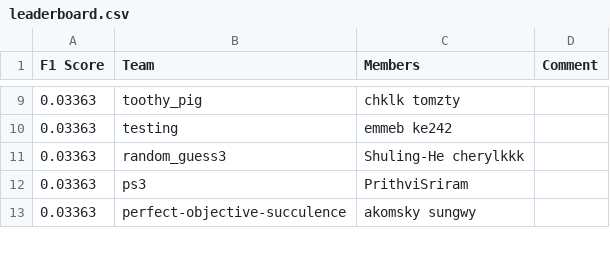
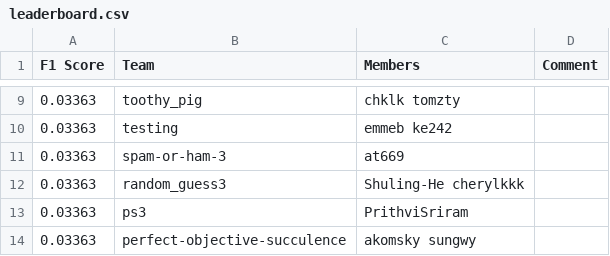
Before and after one commit to ks20/leaderboards, a CSV file: assignment3/leaderboard.csv, drawn as a sheet; only a part is shown, gaps mark what is left out; the diff names each change by its address in the sheet, - before the commit and + after, or states it on an @@ line.

Commit message:
Leaderboard Update

```diff
--- a/assignment3/leaderboard.csv
+++ b/assignment3/leaderboard.csv
+row 11: 0.03363 | spam-or-ham-3 | at669
```
